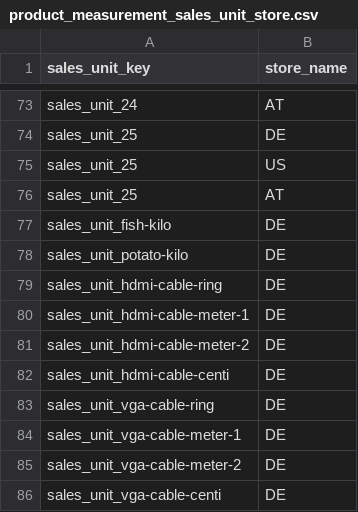
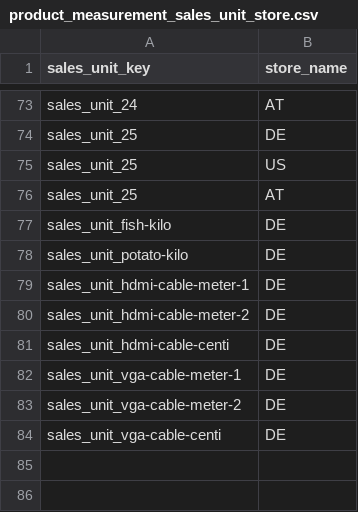
Before and after one commit to spryker/product-measurement-unit-data-import, a CSV file: data/import/product_measurement_sales_unit_store.csv, drawn as a sheet; only a part is shown, gaps mark what is left out.

```diff
--- a/data/import/product_measurement_sales_unit_store.csv
+++ b/data/import/product_measurement_sales_unit_store.csv
@@ -78,3 +78,2 @@ sales_unit_fish-kilo,DE
 sales_unit_potato-kilo,DE
-sales_unit_hdmi-cable-ring,DE
 sales_unit_hdmi-cable-meter-1,DE
@@ -82,3 +81,2 @@ sales_unit_hdmi-cable-meter-2,DE
 sales_unit_hdmi-cable-centi,DE
-sales_unit_vga-cable-ring,DE
 sales_unit_vga-cable-meter-1,DE
```
Also changed, not shown: data/import/product_measurement_sales_unit.csv.
